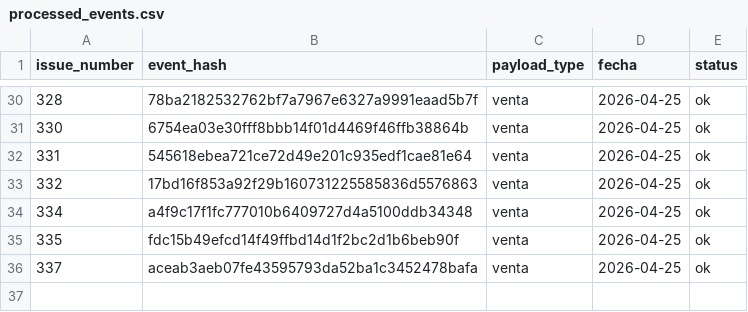
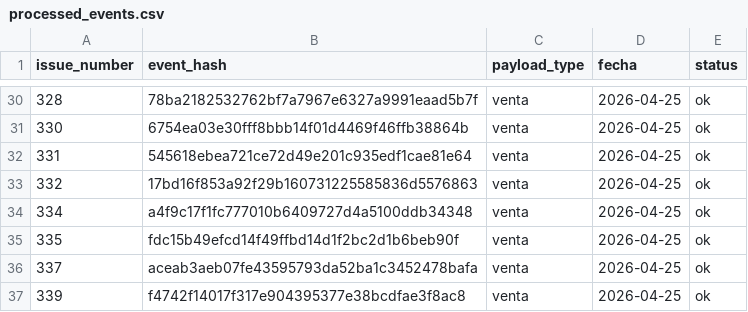
Before and after one commit to OswaldoCasillas/Ventas, a CSV file: data/processed_events.csv, drawn as a sheet; only a part is shown, gaps mark what is left out.

```diff
--- a/data/processed_events.csv
+++ b/data/processed_events.csv
@@ -36 +36,2 @@ issue_number,event_hash,payload_type,fecha,status
 337,aceab3aeb07fe43595793da52ba1c3452478bafa,venta,2026-04-25,ok
+339,f4742f14017f317e904395377e38bcdfae3f8ac8,venta,2026-04-25,ok
```
Also changed, not shown: data/inventory.csv, data/sales.csv, 4 other files.
